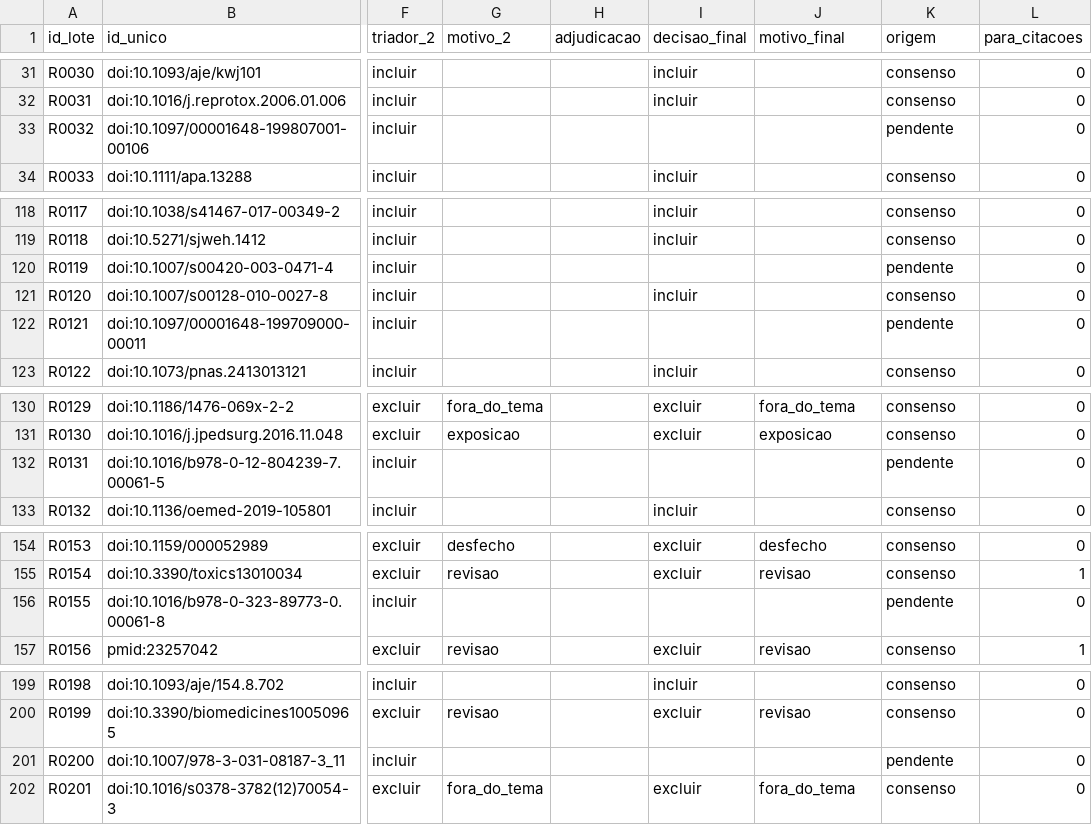
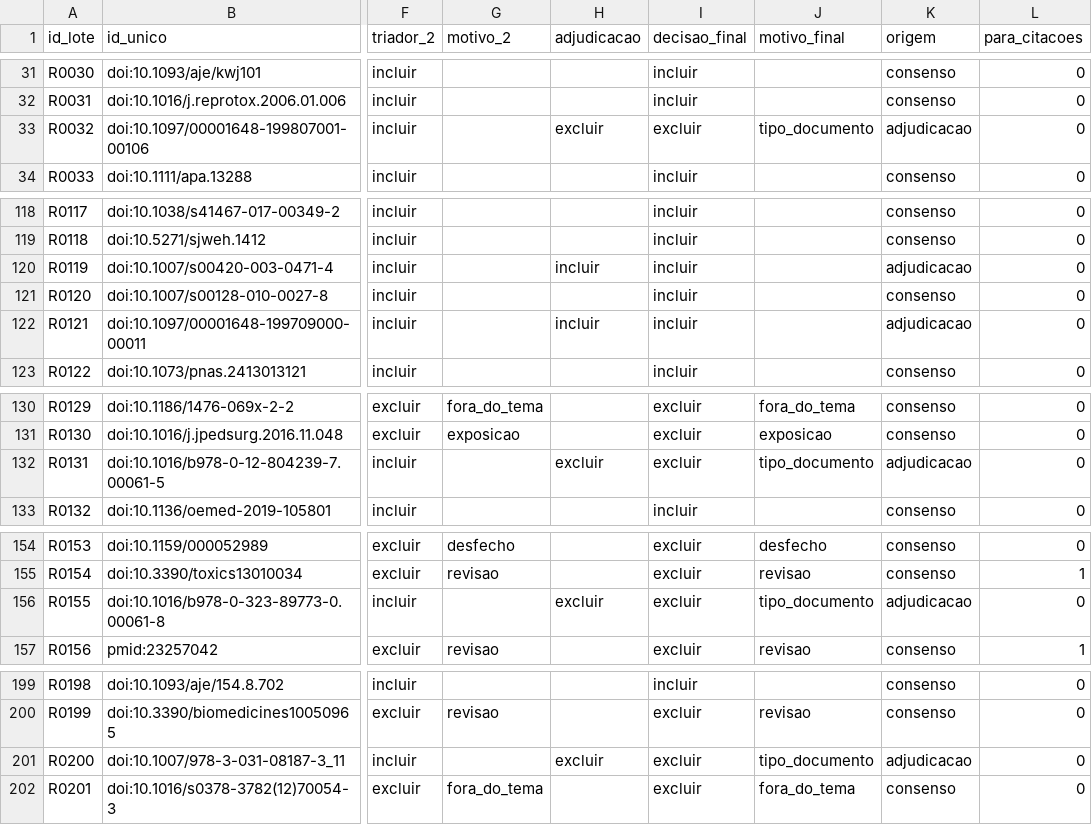
Before and after one commit to fcarva/projeto-pesquisa, a CSV file: docs/revisao-sistematica/registros/triagem/sq1-camada1-decisoes.csv, drawn as a sheet; only a part is shown, gaps mark what is left out; the diff covers the shown part only; the diff names each change by its address in the sheet, - before the commit and + after, or states it on an @@ line.

```diff
--- a/docs/revisao-sistematica/registros/triagem/sq1-camada1-decisoes.csv
+++ b/docs/revisao-sistematica/registros/triagem/sq1-camada1-decisoes.csv
-H33 (adjudicacao): (empty)
+H33 (adjudicacao): excluir
-I33 (decisao_final): (empty)
+I33 (decisao_final): excluir
-J33 (motivo_final): (empty)
+J33 (motivo_final): tipo_documento
-K33 (origem): pendente
+K33 (origem): adjudicacao
-H120 (adjudicacao): (empty)
+H120 (adjudicacao): incluir
-I120 (decisao_final): (empty)
+I120 (decisao_final): incluir
-K120 (origem): pendente
+K120 (origem): adjudicacao
-H122 (adjudicacao): (empty)
+H122 (adjudicacao): incluir
-I122 (decisao_final): (empty)
+I122 (decisao_final): incluir
-K122 (origem): pendente
+K122 (origem): adjudicacao
-H132 (adjudicacao): (empty)
+H132 (adjudicacao): excluir
-I132 (decisao_final): (empty)
+I132 (decisao_final): excluir
-J132 (motivo_final): (empty)
+J132 (motivo_final): tipo_documento
-K132 (origem): pendente
+K132 (origem): adjudicacao
-H156 (adjudicacao): (empty)
+H156 (adjudicacao): excluir
-I156 (decisao_final): (empty)
+I156 (decisao_final): excluir
-J156 (motivo_final): (empty)
+J156 (motivo_final): tipo_documento
-K156 (origem): pendente
+K156 (origem): adjudicacao
-H201 (adjudicacao): (empty)
+H201 (adjudicacao): excluir
-I201 (decisao_final): (empty)
+I201 (decisao_final): excluir
-J201 (motivo_final): (empty)
+J201 (motivo_final): tipo_documento
-K201 (origem): pendente
+K201 (origem): adjudicacao
```
Also changed, not shown: 144 edited cells elsewhere in this file, 4 other files.
